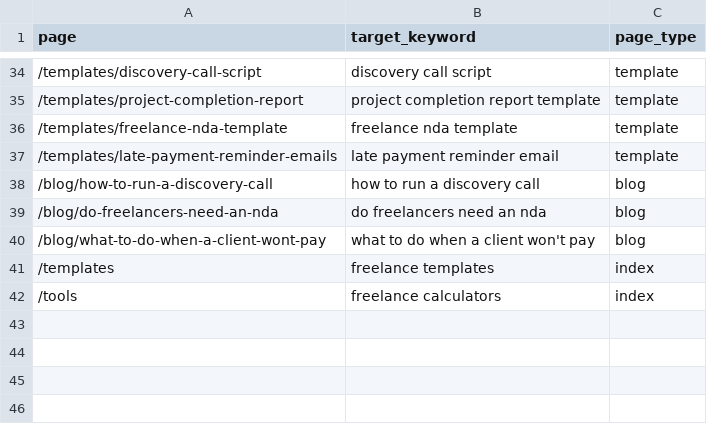
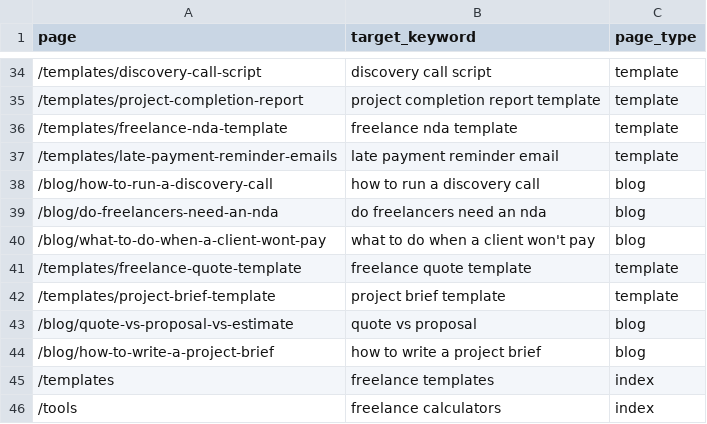
Before and after one commit to thenexarstudio-dotcom/automation-agent, a CSV file: docs/keyword-map.csv, drawn as a sheet; only a part is shown, gaps mark what is left out.

```diff
--- a/docs/keyword-map.csv
+++ b/docs/keyword-map.csv
@@ -40,2 +40,6 @@ page,target_keyword,page_type
 /blog/what-to-do-when-a-client-wont-pay,what to do when a client won't pay,blog
+/templates/freelance-quote-template,freelance quote template,template
+/templates/project-brief-template,project brief template,template
+/blog/quote-vs-proposal-vs-estimate,quote vs proposal,blog
+/blog/how-to-write-a-project-brief,how to write a project brief,blog
 /templates,freelance templates,index
```
Also changed, not shown: 30 other files.
